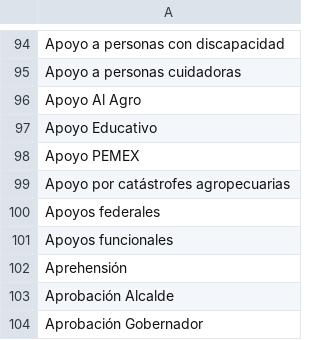
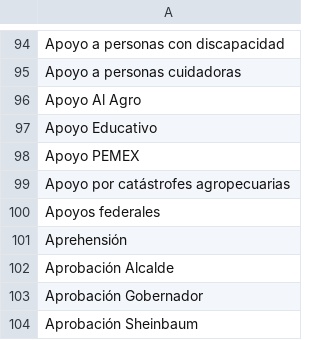
Before and after one commit to thelonious9/captura-portadas, a CSV file: Tema.csv, drawn as a sheet; only a part is shown, gaps mark what is left out; the shorter side is filled out with more unchanged rows.

Commit message:
Ayudas funcionales

```diff
--- a/Tema.csv
+++ b/Tema.csv
@@ -100,3 +100,2 @@ Apoyo por catástrofes agropecuarias
 Apoyos federales
-Apoyos funcionales
 Aprehensión
```
